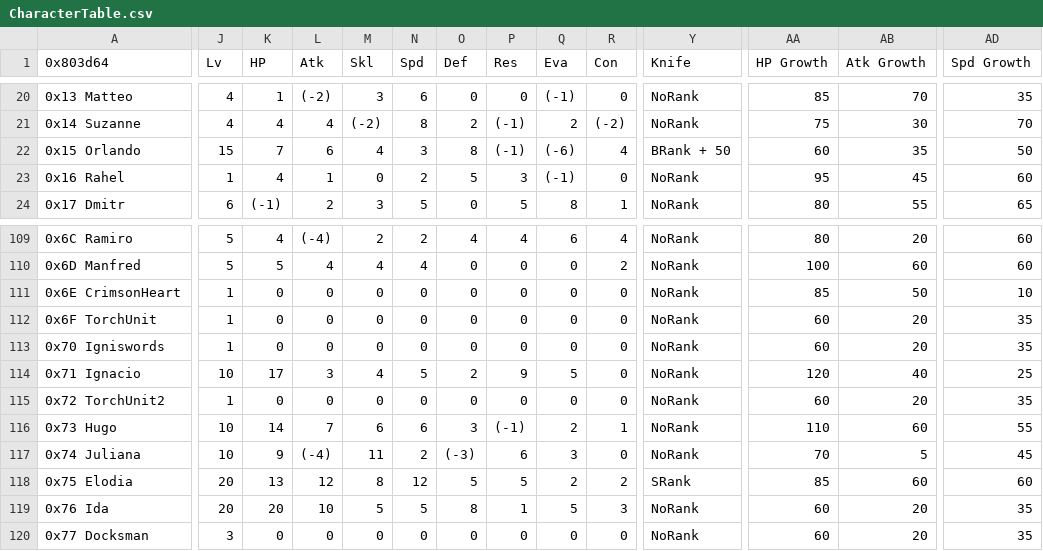
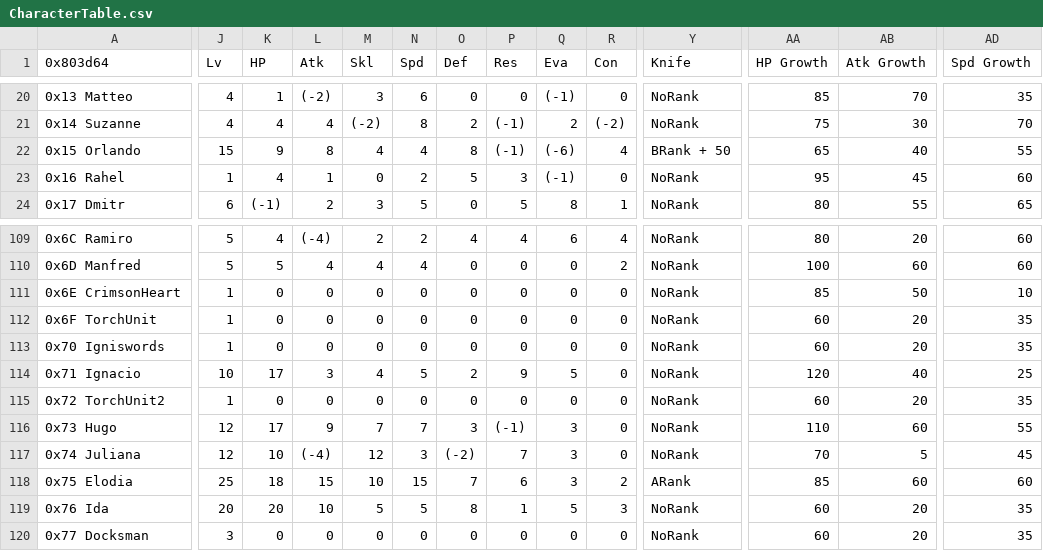
Before and after one commit to legendofloog/Pirate-Project, a CSV file: Tables/NightmareModules/CharactersClasses/CharacterTable.csv, drawn as a sheet; only a part is shown, gaps mark what is left out; the diff names each change by its address in the sheet, - before the commit and + after, or states it on an @@ line.

Commit message:
staff additions, ch 2 tweaks, misc
- Couple item tweaks, clarification on what Status staves do in descs, and a Horseslayer added to Hub A on Durgham.
- Ch 2 gameplay edits to feel more tense: stronger bosses, faster pace.
- Status staves have Res popup while targeting removed since it's not really relevant.
- Chapter 2 writing edits as well, along with some back-added music.
- T.O.R.C.H. to TORCH. (standardization is a go)

```diff
--- a/Tables/NightmareModules/CharactersClasses/CharacterTable.csv
+++ b/Tables/NightmareModules/CharactersClasses/CharacterTable.csv
-K22 (HP): 7
+K22 (HP): 9
-L22 (Atk): 6
+L22 (Atk): 8
-N22 (Spd): 3
+N22 (Spd): 4
-AA22 (HP Growth): 60
+AA22 (HP Growth): 65
-AB22 (Atk Growth): 35
+AB22 (Atk Growth): 40
-AD22 (Spd Growth): 50
+AD22 (Spd Growth): 55
-J116:J117 (Lv): 10
+J116:J117 (Lv): 12
-K116 (HP): 14
+K116 (HP): 17
-L116 (Atk): 7
+L116 (Atk): 9
-M116 (Skl): 6
+M116 (Skl): 7
-N116 (Spd): 6
+N116 (Spd): 7
-Q116 (Eva): 2
+Q116 (Eva): 3
-R116 (Con): 1
+R116 (Con): 0
-K117 (HP): 9
+K117 (HP): 10
-M117 (Skl): 11
+M117 (Skl): 12
-N117 (Spd): 2
+N117 (Spd): 3
-O117 (Def): (-3)
+O117 (Def): (-2)
-P117 (Res): 6
+P117 (Res): 7
-J118 (Lv): 20
+J118 (Lv): 25
-K118 (HP): 13
+K118 (HP): 18
-L118 (Atk): 12
+L118 (Atk): 15
-M118 (Skl): 8
+M118 (Skl): 10
-N118 (Spd): 12
+N118 (Spd): 15
-O118 (Def): 5
+O118 (Def): 7
-P118 (Res): 5
+P118 (Res): 6
-Q118 (Eva): 2
+Q118 (Eva): 3
-Y118 (Knife): SRank
+Y118 (Knife): ARank
```
Also changed, not shown: Tables/NightmareModules/CharactersClasses/MagCharEditor.csv, Tables/NightmareModules/Items/ItemTable.csv, 46 other files.
